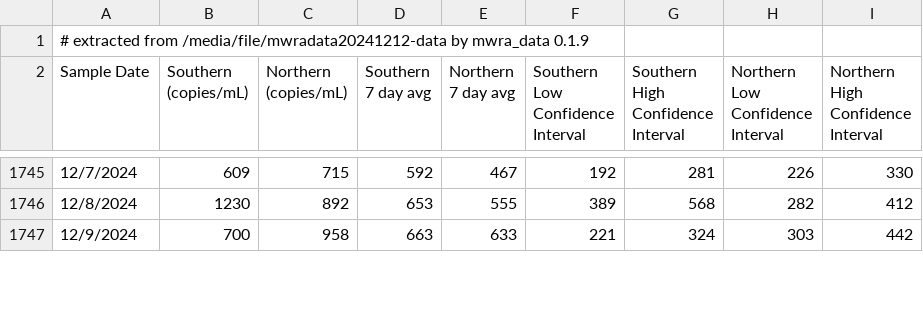
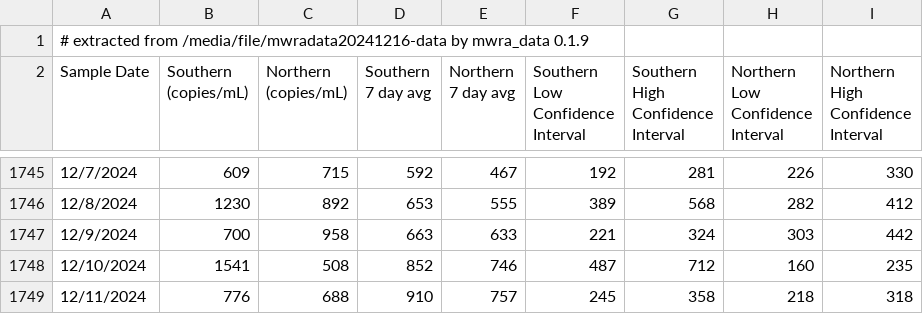
Before and after one commit to bensteinberg/mwra-biobot, a CSV file: mwra-biobot.csv, drawn as a sheet; only a part is shown, gaps mark what is left out; the diff covers the shown part only.

```diff
--- a/mwra-biobot.csv
+++ b/mwra-biobot.csv
@@ -1,2 +1,2 @@
-# extracted from /media/file/mwradata20241212-data by mwra_data 0.1.9
+# extracted from /media/file/mwradata20241216-data by mwra_data 0.1.9
 Sample Date,"Southern
@@ -1759 +1759,3 @@ Interval"
 12/9/2024,700,958,663,633,221,324,303,442
+12/10/2024,1541,508,852,746,487,712,160,235
+12/11/2024,776,688,910,757,245,358,218,318
```
Also changed, not shown: 1 added row and 1 edited cell elsewhere in this file, mwra-biobot-tidied.csv, 1 other file.
